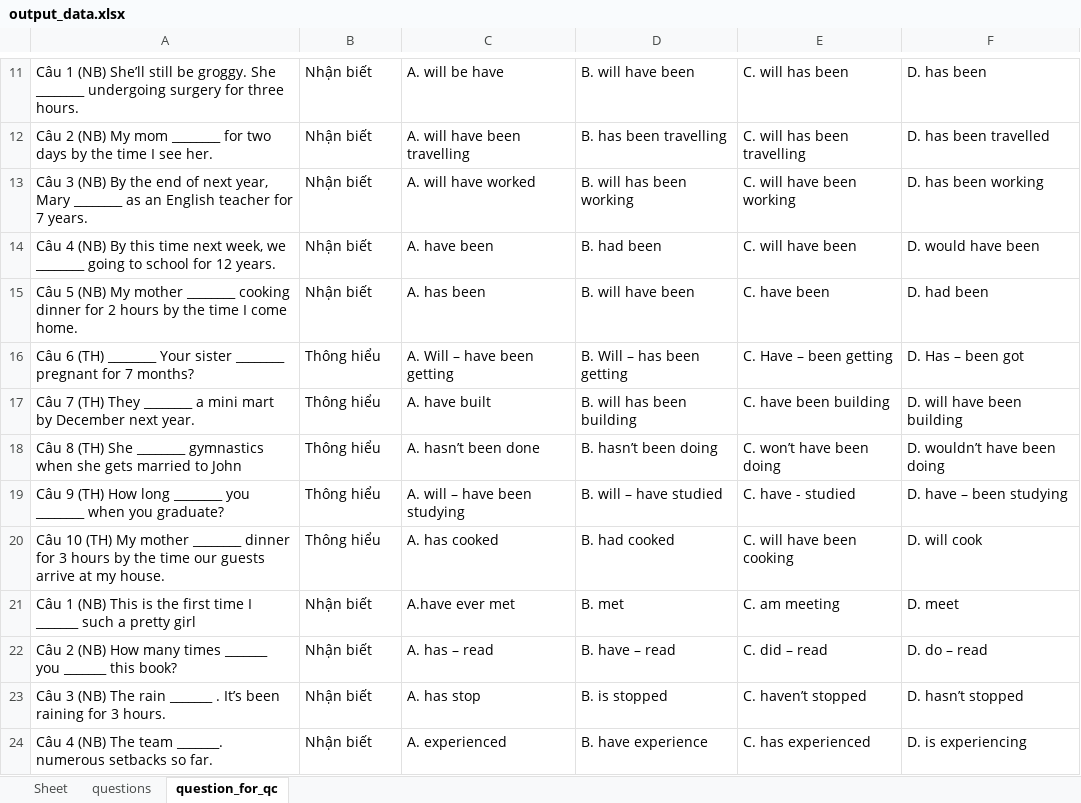
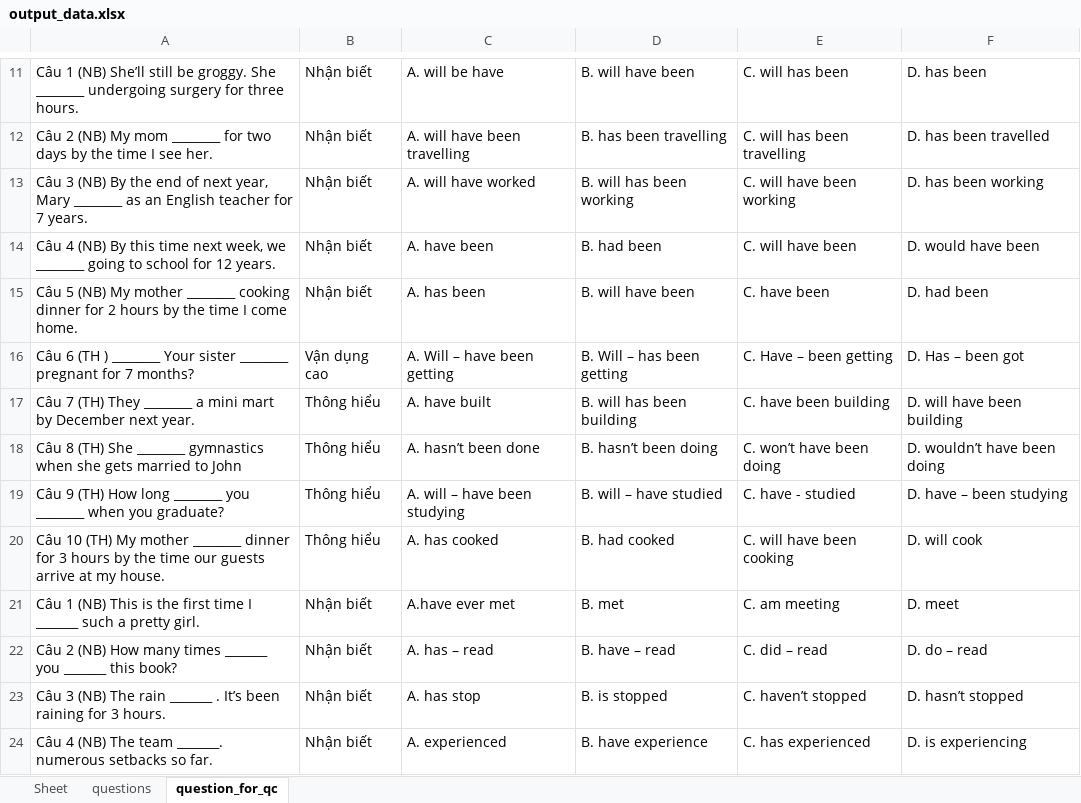
Before and after one commit to akakshuki/transfer-docx-excel, an Excel workbook: output/output_data.xlsx, sheet question_for_qc, drawn as a sheet; only a part is shown, gaps mark what is left out; values as stored, in another font and other column widths than the file's, no borders; the diff covers the shown part only; the diff names each change by its address in the sheet, - before the commit and + after, or states it on an @@ line.

```diff
--- a/output/output_data.xlsx (sheet question_for_qc)
+++ b/output/output_data.xlsx (sheet question_for_qc)
-A16: Câu 6 (TH) ________ Your…
+A16: Câu 6 (TH ) ________ Your…
-B16: Thông hiểu
+B16: Vận dụng cao
-A21: …a pretty girl
+A21: …a pretty girl.
```
Also changed, not shown: 2 added rows, 2 removed rows and 6 edited cells elsewhere in this sheet, sheet questions, 4 other files.
